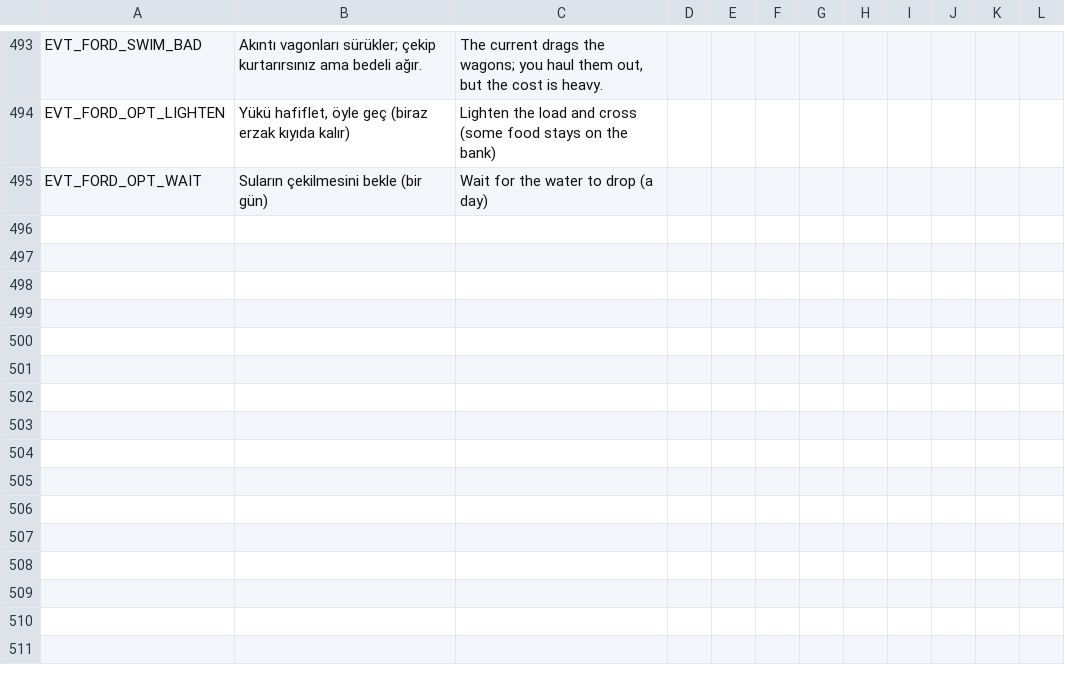
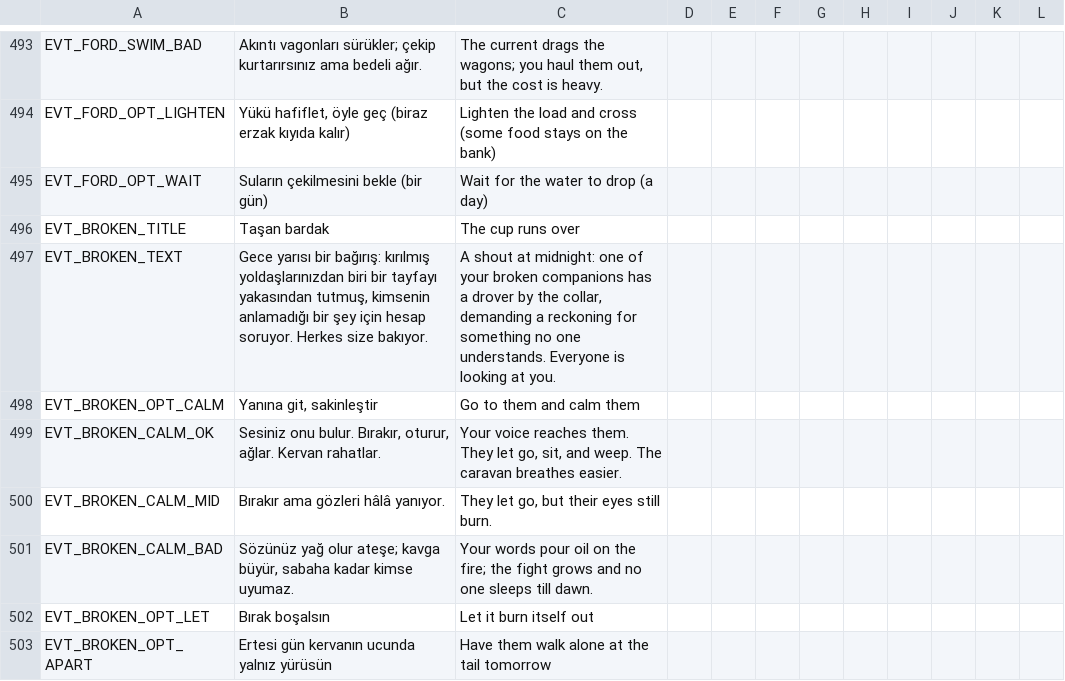
Before and after one commit to ulubatuhan/wayborne, a CSV file: data/locale/events.csv, drawn as a sheet; only a part is shown, gaps mark what is left out.

```diff
--- a/data/locale/events.csv
+++ b/data/locale/events.csv
@@ -495 +495,9 @@
 "EVT_FORD_OPT_WAIT","Suların çekilmesini bekle (bir gün)","Wait for the water to drop (a day)","","","","","","","","",""
+"EVT_BROKEN_TITLE","Taşan bardak","The cup runs over","","","","","","","","",""
+"EVT_BROKEN_TEXT","Gece yarısı bir bağırış: kırılmış yoldaşlarınızdan biri bir tayfayı yakasından tutmuş, kimsenin anlamadığı bir şey için hesap soruyor. Herkes size bakıyor.","A shout at midnight: one of your broken companions has a drover by the collar, demanding a reckoning for something no one understands. Everyone is looking at you.","","","","","","","","",""
+"EVT_BROKEN_OPT_CALM","Yanına git, sakinleştir","Go to them and calm them","","","","","","","","",""
+"EVT_BROKEN_CALM_OK","Sesiniz onu bulur. Bırakır, oturur, ağlar. Kervan rahatlar.","Your voice reaches them. They let go, sit, and weep. The caravan breathes easier.","","","","","","","","",""
+"EVT_BROKEN_CALM_MID","Bırakır ama gözleri hâlâ yanıyor.","They let go, but their eyes still burn.","","","","","","","","",""
+"EVT_BROKEN_CALM_BAD","Sözünüz yağ olur ateşe; kavga büyür, sabaha kadar kimse uyumaz.","Your words pour oil on the fire; the fight grows and no one sleeps till dawn.","","","","","","","","",""
+"EVT_BROKEN_OPT_LET","Bırak boşalsın","Let it burn itself out","","","","","","","","",""
+"EVT_BROKEN_OPT_APART","Ertesi gün kervanın ucunda yalnız yürüsün","Have them walk alone at the tail tomorrow","","","","","","","","",""
```
Also changed, not shown: data/locale/ui.csv, 10 other files.
